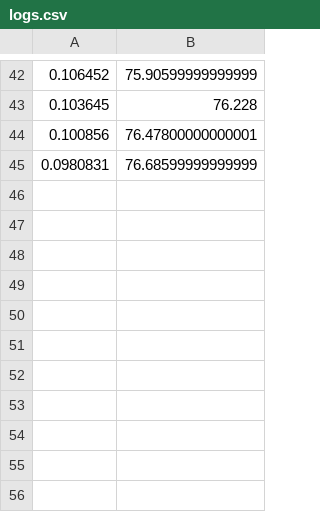
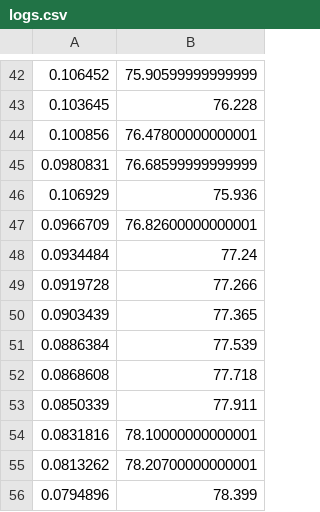
Before and after one commit to samkreter/fuzzySetOperationNN, a CSV file: logs.csv, drawn as a sheet; only a part is shown, gaps mark what is left out.

```diff
--- a/logs.csv
+++ b/logs.csv
@@ -45 +45,12 @@
 0.0980831,76.68599999999999
+0.106929,75.936
+0.0966709,76.82600000000001
+0.0934484,77.24
+0.0919728,77.266
+0.0903439,77.365
+0.0886384,77.539
+0.0868608,77.718
+0.0850339,77.911
+0.0831816,78.10000000000001
+0.0813262,78.20700000000001
+0.0794896,78.399
```
Also changed, not shown: 3 other files.
